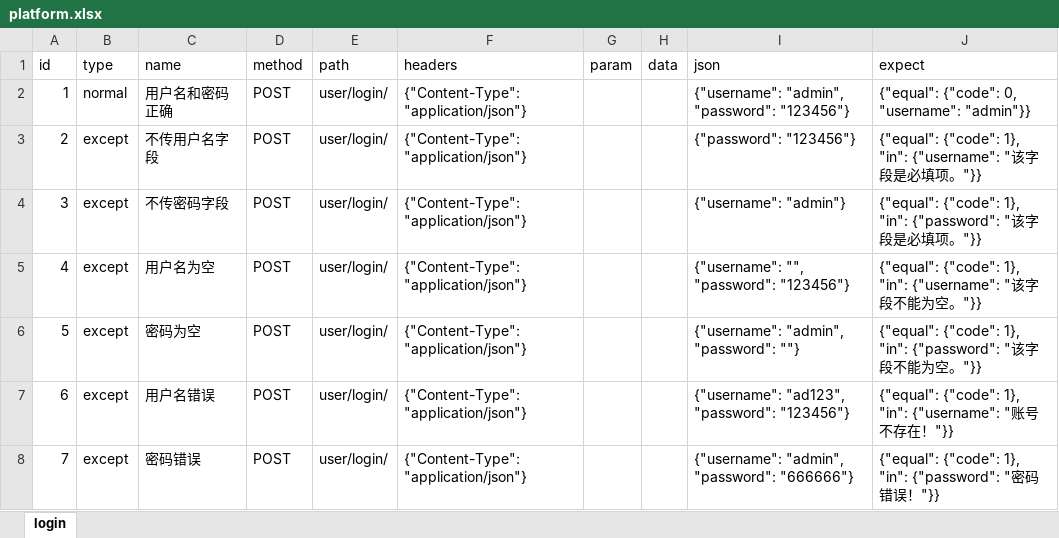
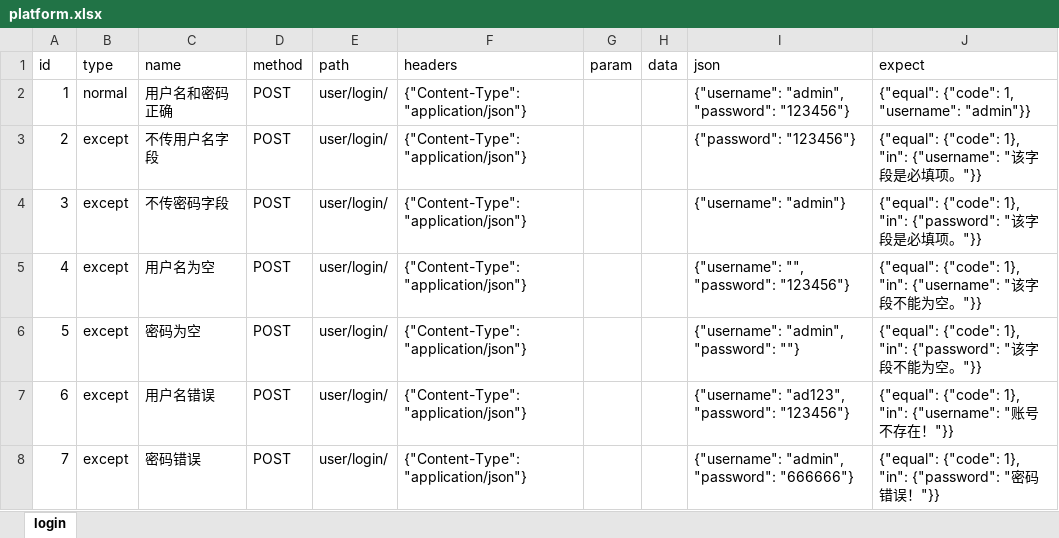
Before and after one commit to 19983194361/pytest-interface, an Excel workbook: datas/excel/platform.xlsx, sheet login, drawn as a sheet; values as stored, in another font and other column widths than the file's, no borders; the diff names each change by its address in the sheet, - before the commit and + after, or states it on an @@ line.

```diff
--- a/datas/excel/platform.xlsx (sheet login)
+++ b/datas/excel/platform.xlsx (sheet login)
-J2 (expect): {"equal": {"code": 0, "username": "admin"}}
+J2 (expect): {"equal": {"code": 1, "username": "admin"}}
```
Also changed, not shown: 7 other files.
